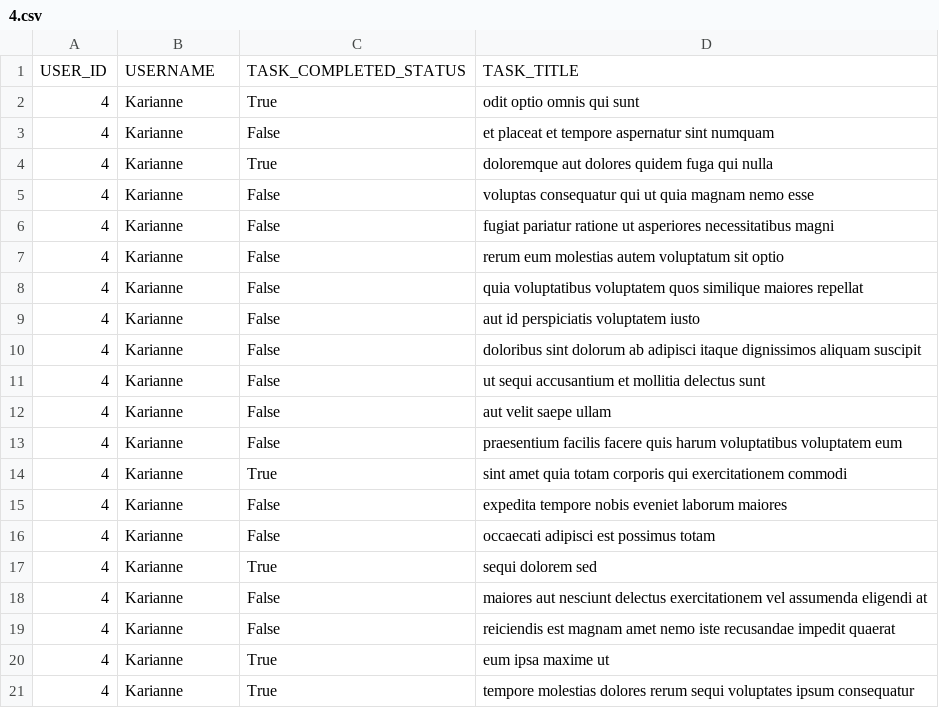
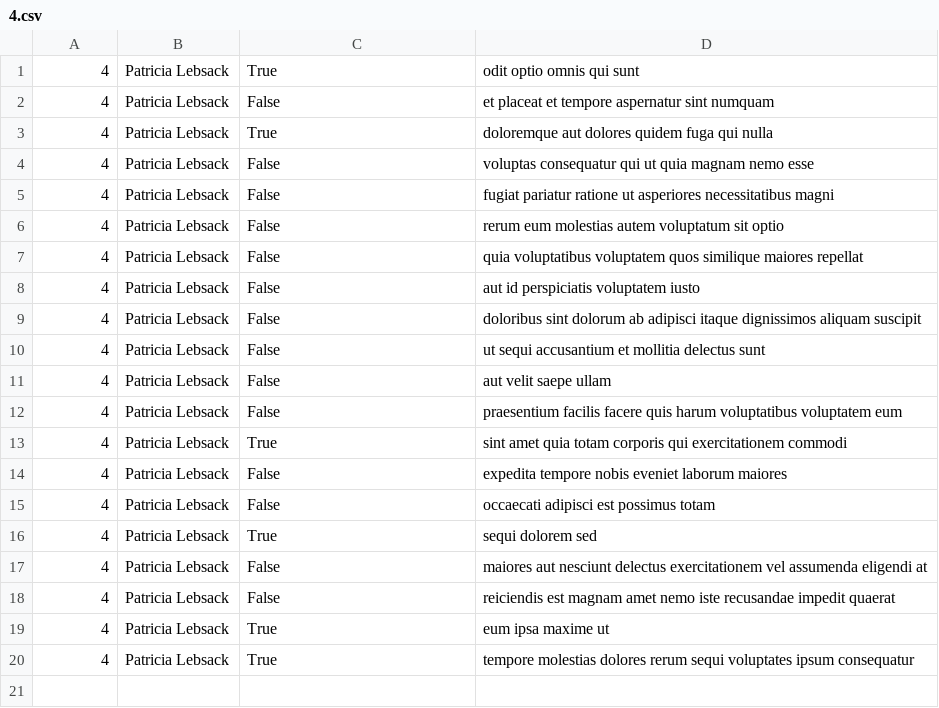
Before and after one commit to Alachi24/alx_python, a CSV file: api/4.csv, drawn as a sheet.

```diff
--- a/api/4.csv
+++ b/api/4.csv
@@ -1,21 +1,20 @@
-USER_ID,USERNAME,TASK_COMPLETED_STATUS,TASK_TITLE
-4,Karianne,True,odit optio omnis qui sunt
-4,Karianne,False,et placeat et tempore aspernatur sint numquam
-4,Karianne,True,doloremque aut dolores quidem fuga qui nulla
-4,Karianne,False,voluptas consequatur qui ut quia magnam nemo esse
-4,Karianne,False,fugiat pariatur ratione ut asperiores necessitatibus magni
-4,Karianne,False,rerum eum molestias autem voluptatum sit optio
-4,Karianne,False,quia voluptatibus voluptatem quos similique maiores repellat
-4,Karianne,False,aut id perspiciatis voluptatem iusto
-4,Karianne,False,doloribus sint dolorum ab adipisci itaque dignissimos aliquam suscipit
-4,Karianne,False,ut sequi accusantium et mollitia delectus sunt
-4,Karianne,False,aut velit saepe ullam
-4,Karianne,False,praesentium facilis facere quis harum voluptatibus voluptatem eum
-4,Karianne,True,sint amet quia totam corporis qui exercitationem commodi
-4,Karianne,False,expedita tempore nobis eveniet laborum maiores
-4,Karianne,False,occaecati adipisci est possimus totam
-4,Karianne,True,sequi dolorem sed
-4,Karianne,False,maiores aut nesciunt delectus exercitationem vel assumenda eligendi at
-4,Karianne,False,reiciendis est magnam amet nemo iste recusandae impedit quaerat
-4,Karianne,True,eum ipsa maxime ut
-4,Karianne,True,tempore molestias dolores rerum sequi voluptates ipsum consequatur
+4,Patricia Lebsack,True,odit optio omnis qui sunt
+4,Patricia Lebsack,False,et placeat et tempore aspernatur sint numquam
+4,Patricia Lebsack,True,doloremque aut dolores quidem fuga qui nulla
+4,Patricia Lebsack,False,voluptas consequatur qui ut quia magnam nemo esse
+4,Patricia Lebsack,False,fugiat pariatur ratione ut asperiores necessitatibus magni
+4,Patricia Lebsack,False,rerum eum molestias autem voluptatum sit optio
+4,Patricia Lebsack,False,quia voluptatibus voluptatem quos similique maiores repellat
+4,Patricia Lebsack,False,aut id perspiciatis voluptatem iusto
+4,Patricia Lebsack,False,doloribus sint dolorum ab adipisci itaque dignissimos aliquam suscipit
+4,Patricia Lebsack,False,ut sequi accusantium et mollitia delectus sunt
+4,Patricia Lebsack,False,aut velit saepe ullam
+4,Patricia Lebsack,False,praesentium facilis facere quis harum voluptatibus voluptatem eum
+4,Patricia Lebsack,True,sint amet quia totam corporis qui exercitationem commodi
+4,Patricia Lebsack,False,expedita tempore nobis eveniet laborum maiores
+4,Patricia Lebsack,False,occaecati adipisci est possimus totam
+4,Patricia Lebsack,True,sequi dolorem sed
+4,Patricia Lebsack,False,maiores aut nesciunt delectus exercitationem vel assumenda eligendi at
+4,Patricia Lebsack,False,reiciendis est magnam amet nemo iste recusandae impedit quaerat
+4,Patricia Lebsack,True,eum ipsa maxime ut
+4,Patricia Lebsack,True,tempore molestias dolores rerum sequi voluptates ipsum consequatur
```
Also changed, not shown: api/9.csv.
